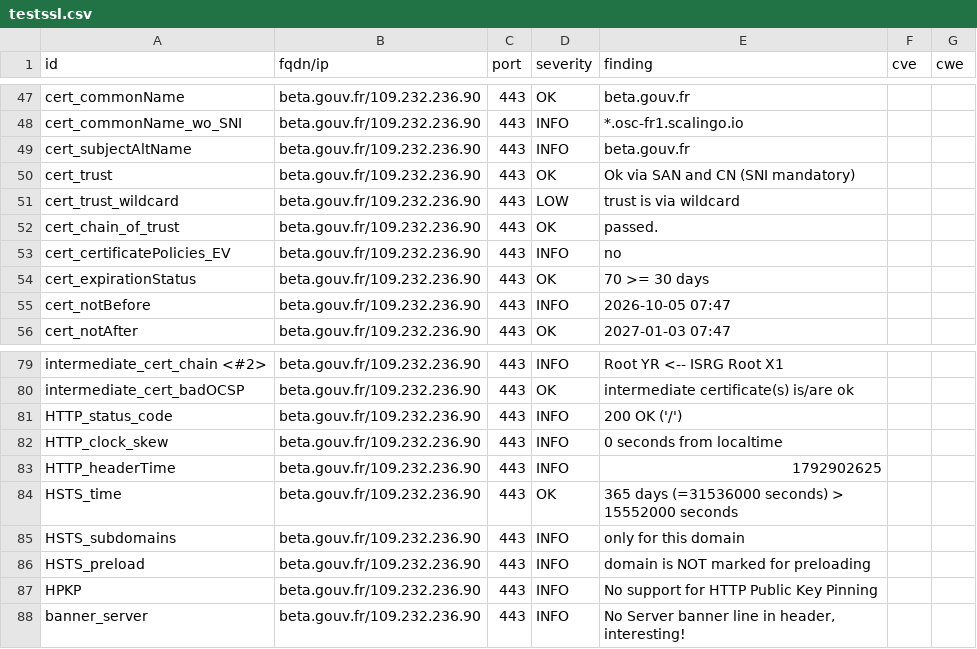
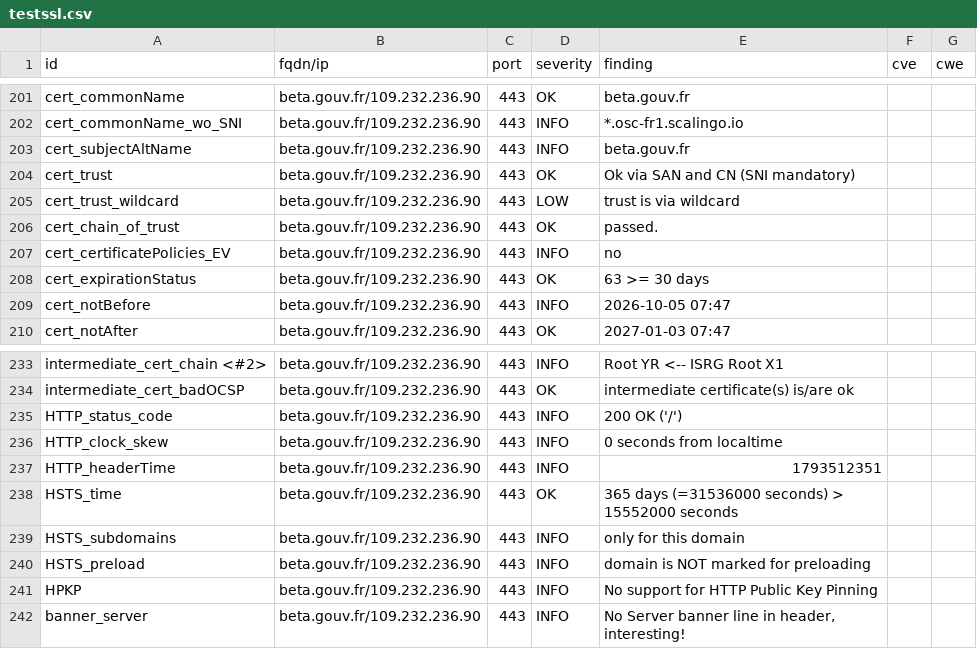
Before and after one commit to Mintoo200/dashlord, a CSV file: results/aHR0cHM6Ly9iZXRhLmdvdXYuZnI=/testssl.csv, drawn as a sheet; only a part is shown, gaps mark what is left out; the diff covers the shown part only.

```diff
--- a/results/aHR0cHM6Ly9iZXRhLmdvdXYuZnI=/testssl.csv
+++ b/results/aHR0cHM6Ly9iZXRhLmdvdXYuZnI=/testssl.csv
@@ -53,3 +207,3 @@
 "cert_certificatePolicies_EV","beta.gouv.fr/109.232.236.90","443","INFO","no","",""
-"cert_expirationStatus","beta.gouv.fr/109.232.236.90","443","OK","70 >= 30 days","",""
+"cert_expirationStatus","beta.gouv.fr/109.232.236.90","443","OK","63 >= 30 days","",""
 "cert_notBefore","beta.gouv.fr/109.232.236.90","443","INFO","2026-10-05 07:47","",""
@@ -82,3 +236,3 @@
 "HTTP_clock_skew","beta.gouv.fr/109.232.236.90","443","INFO","0 seconds from localtime","",""
-"HTTP_headerTime","beta.gouv.fr/109.232.236.90","443","INFO","1792902625","",""
+"HTTP_headerTime","beta.gouv.fr/109.232.236.90","443","INFO","1793512351","",""
 "HSTS_time","beta.gouv.fr/109.232.236.90","443","OK","365 days (=31536000 seconds) > 15552000 seconds","",""
```
Also changed, not shown: 3 added rows, 3 removed rows and 151 moved rows elsewhere in this file, 11 other files.
